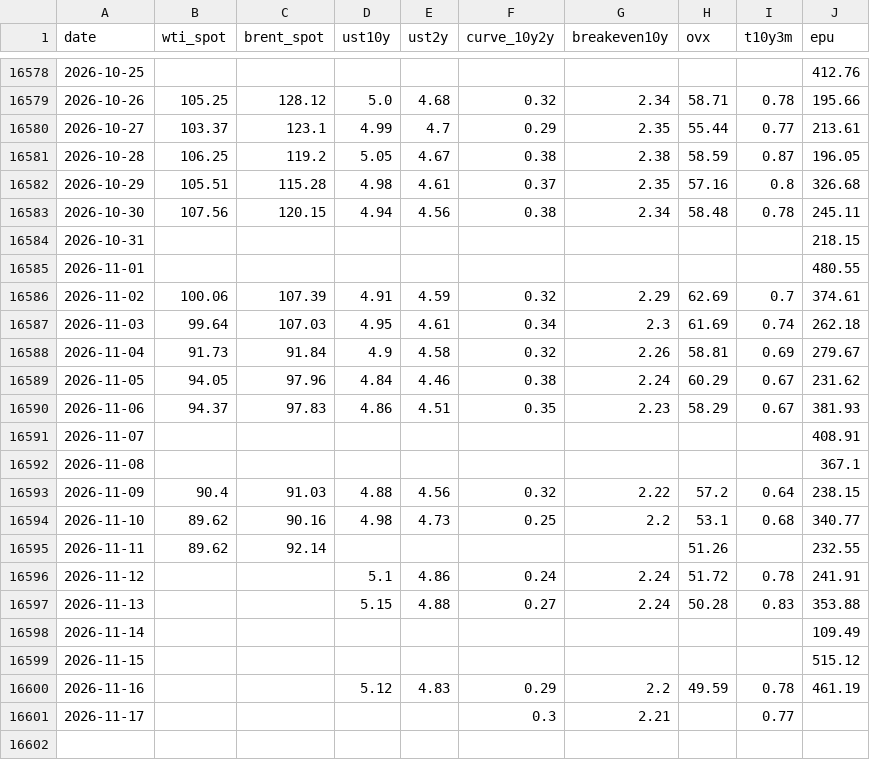
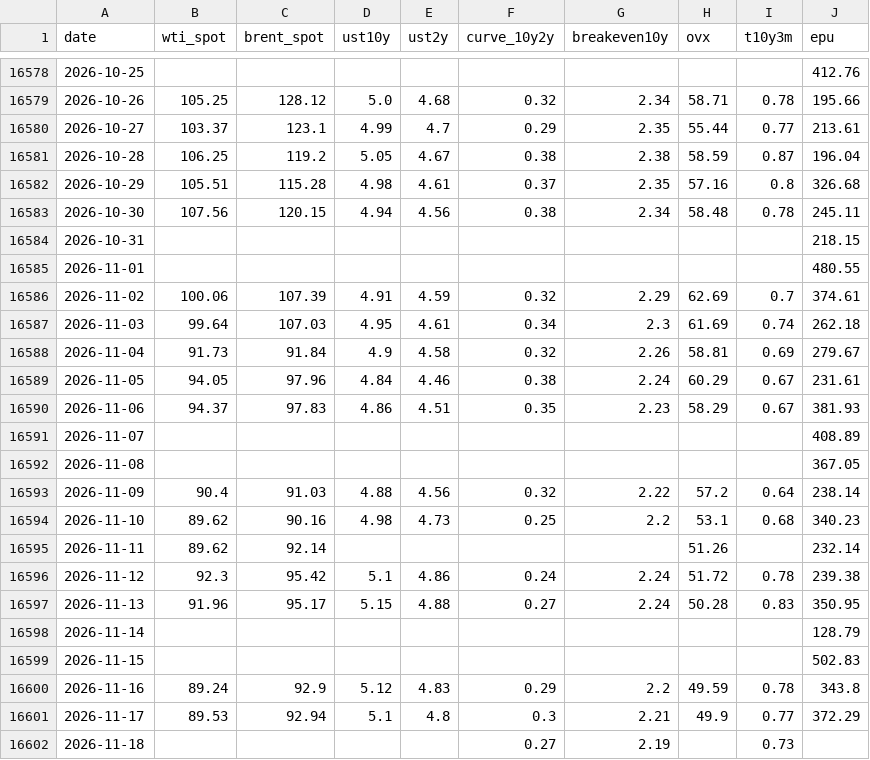
Before and after one commit to YYYJAA/OilForecastQF, a CSV file: Data/raw/fred_daily.csv, drawn as a sheet; only a part is shown, gaps mark what is left out.

```diff
--- a/Data/raw/fred_daily.csv
+++ b/Data/raw/fred_daily.csv
@@ -16580,3 +16580,3 @@ date,wti_spot,brent_spot,ust10y,ust2y,curve_10y2y,breakeven10y,ovx,t10y3m,epu
 2026-10-27,103.37,123.1,4.99,4.7,0.29,2.35,55.44,0.77,213.61
-2026-10-28,106.25,119.2,5.05,4.67,0.38,2.38,58.59,0.87,196.05
+2026-10-28,106.25,119.2,5.05,4.67,0.38,2.38,58.59,0.87,196.04
 2026-10-29,105.51,115.28,4.98,4.61,0.37,2.35,57.16,0.8,326.68
@@ -16588,14 +16588,15 @@ date,wti_spot,brent_spot,ust10y,ust2y,curve_10y2y,breakeven10y,ovx,t10y3m,epu
 2026-11-04,91.73,91.84,4.9,4.58,0.32,2.26,58.81,0.69,279.67
-2026-11-05,94.05,97.96,4.84,4.46,0.38,2.24,60.29,0.67,231.62
+2026-11-05,94.05,97.96,4.84,4.46,0.38,2.24,60.29,0.67,231.61
 2026-11-06,94.37,97.83,4.86,4.51,0.35,2.23,58.29,0.67,381.93
-2026-11-07,,,,,,,,,408.91
-2026-11-08,,,,,,,,,367.1
-2026-11-09,90.4,91.03,4.88,4.56,0.32,2.22,57.2,0.64,238.15
-2026-11-10,89.62,90.16,4.98,4.73,0.25,2.2,53.1,0.68,340.77
-2026-11-11,89.62,92.14,,,,,51.26,,232.55
-2026-11-12,,,5.1,4.86,0.24,2.24,51.72,0.78,241.91
-2026-11-13,,,5.15,4.88,0.27,2.24,50.28,0.83,353.88
-2026-11-14,,,,,,,,,109.49
-2026-11-15,,,,,,,,,515.12
-2026-11-16,,,5.12,4.83,0.29,2.2,49.59,0.78,461.19
-2026-11-17,,,,,0.3,2.21,,0.77,
+2026-11-07,,,,,,,,,408.89
+2026-11-08,,,,,,,,,367.05
+2026-11-09,90.4,91.03,4.88,4.56,0.32,2.22,57.2,0.64,238.14
+2026-11-10,89.62,90.16,4.98,4.73,0.25,2.2,53.1,0.68,340.23
+2026-11-11,89.62,92.14,,,,,51.26,,232.14
+2026-11-12,92.3,95.42,5.1,4.86,0.24,2.24,51.72,0.78,239.38
+2026-11-13,91.96,95.17,5.15,4.88,0.27,2.24,50.28,0.83,350.95
+2026-11-14,,,,,,,,,128.79
+2026-11-15,,,,,,,,,502.83
+2026-11-16,89.24,92.9,5.12,4.83,0.29,2.2,49.59,0.78,343.8
+2026-11-17,89.53,92.94,5.1,4.8,0.3,2.21,49.9,0.77,372.29
+2026-11-18,,,,,0.27,2.19,,0.73,
```
Also changed, not shown: Data/raw/weekly_raw.csv, Data/raw/yahoo_extra_daily.csv, 3 other files.
